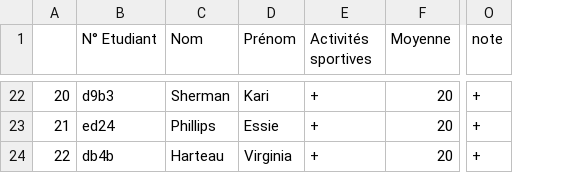
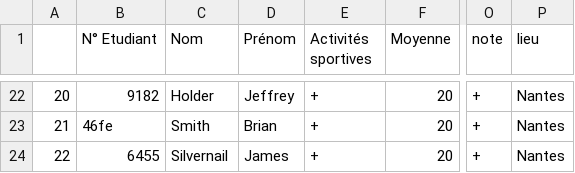
Before and after one commit to Syndorik/BI, a CSV file: lib/example.csv, drawn as a sheet; only a part is shown, gaps mark what is left out; the diff covers the shown part only; the diff names each change by its address in the sheet, - before the commit and + after, or states it on an @@ line.

```diff
--- a/lib/example.csv
+++ b/lib/example.csv
+column P (lieu), rows 22-24: all Nantes
-B22 (N° Etudiant): d9b3
+B22 (N° Etudiant): 9182
-C22 (Nom): Sherman
+C22 (Nom): Holder
-D22 (Prénom): Kari
+D22 (Prénom): Jeffrey
-B23 (N° Etudiant): ed24
+B23 (N° Etudiant): 46fe
-C23 (Nom): Phillips
+C23 (Nom): Smith
-D23 (Prénom): Essie
+D23 (Prénom): Brian
-B24 (N° Etudiant): db4b
+B24 (N° Etudiant): 6455
-C24 (Nom): Harteau
+C24 (Nom): Silvernail
-D24 (Prénom): Virginia
+D24 (Prénom): James
```
Also changed, not shown: 60 edited cells elsewhere in this file, 5 other files.
